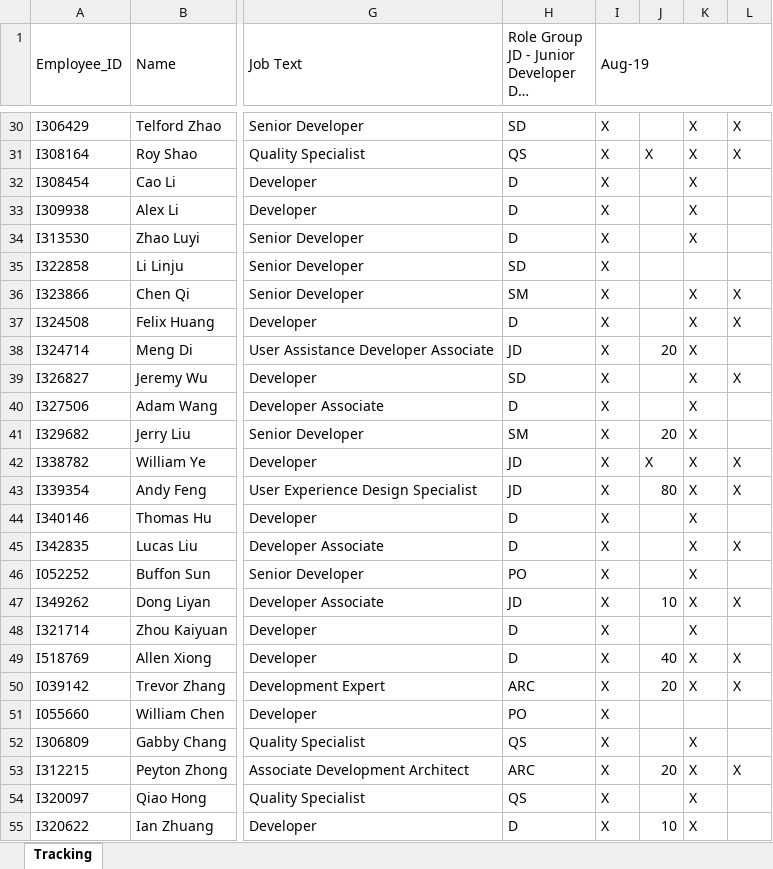
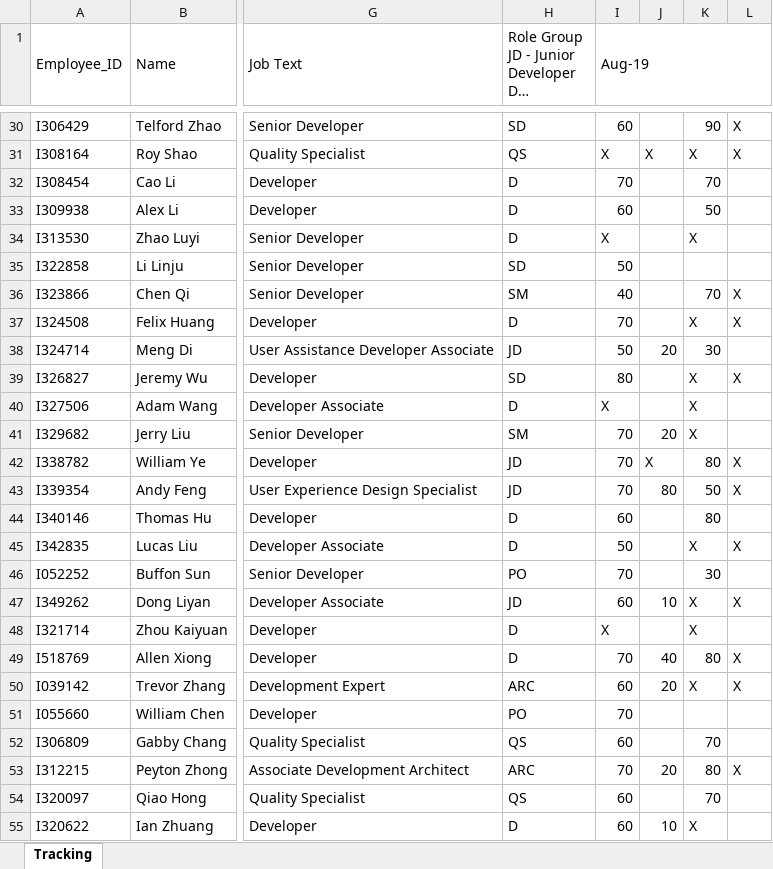
Before and after one commit to luoweihoo/Team-Ramp-up, an Excel workbook: Team Ramp-up Tracking.xlsx, sheet Tracking, drawn as a sheet; only a part is shown, gaps mark what is left out; long unchanged cells end in …; values as stored, in another font and other column widths than the file's, no cell formats; table styles not drawn; the diff covers the shown part only; the diff names each change by its address in the sheet, - before the commit and + after, or states it on an @@ line.

```diff
--- a/Team Ramp-up Tracking.xlsx (sheet Tracking)
+++ b/Team Ramp-up Tracking.xlsx (sheet Tracking)
-I30 (Aug-19): X
+I30 (Aug-19): 60
-K30: X
+K30: 90
-I32 (Aug-19): X
+I32 (Aug-19): 70
-K32: X
+K32: 70
-I33 (Aug-19): X
+I33 (Aug-19): 60
-K33: X
+K33: 50
-I35 (Aug-19): X
+I35 (Aug-19): 50
-I36 (Aug-19): X
+I36 (Aug-19): 40
-K36: X
+K36: 70
-I37 (Aug-19): X
+I37 (Aug-19): 70
-I38 (Aug-19): X
+I38 (Aug-19): 50
-K38: X
+K38: 30
-I39 (Aug-19): X
+I39 (Aug-19): 80
-I41:I43 (Aug-19): X
+I41:I43 (Aug-19): 70
-K42: X
+K42: 80
-K43: X
+K43: 50
-I44 (Aug-19): X
+I44 (Aug-19): 60
-K44: X
+K44: 80
-I45 (Aug-19): X
+I45 (Aug-19): 50
-I46 (Aug-19): X
+I46 (Aug-19): 70
-K46: X
+K46: 30
-I47 (Aug-19): X
+I47 (Aug-19): 60
-I49 (Aug-19): X
+I49 (Aug-19): 70
-K49: X
+K49: 80
-I50 (Aug-19): X
+I50 (Aug-19): 60
-I51 (Aug-19): X
+I51 (Aug-19): 70
-I52 (Aug-19): X
+I52 (Aug-19): 60
-K52: X
+K52: 70
-I53 (Aug-19): X
+I53 (Aug-19): 70
-K53: X
+K53: 80
-I54:I55 (Aug-19): X
+I54:I55 (Aug-19): 60
-K54: X
+K54: 70
```
Also changed, not shown: 65 edited cells elsewhere in this sheet, cell formats, 2_MakeupTestList.xlsx, 7 other files.
